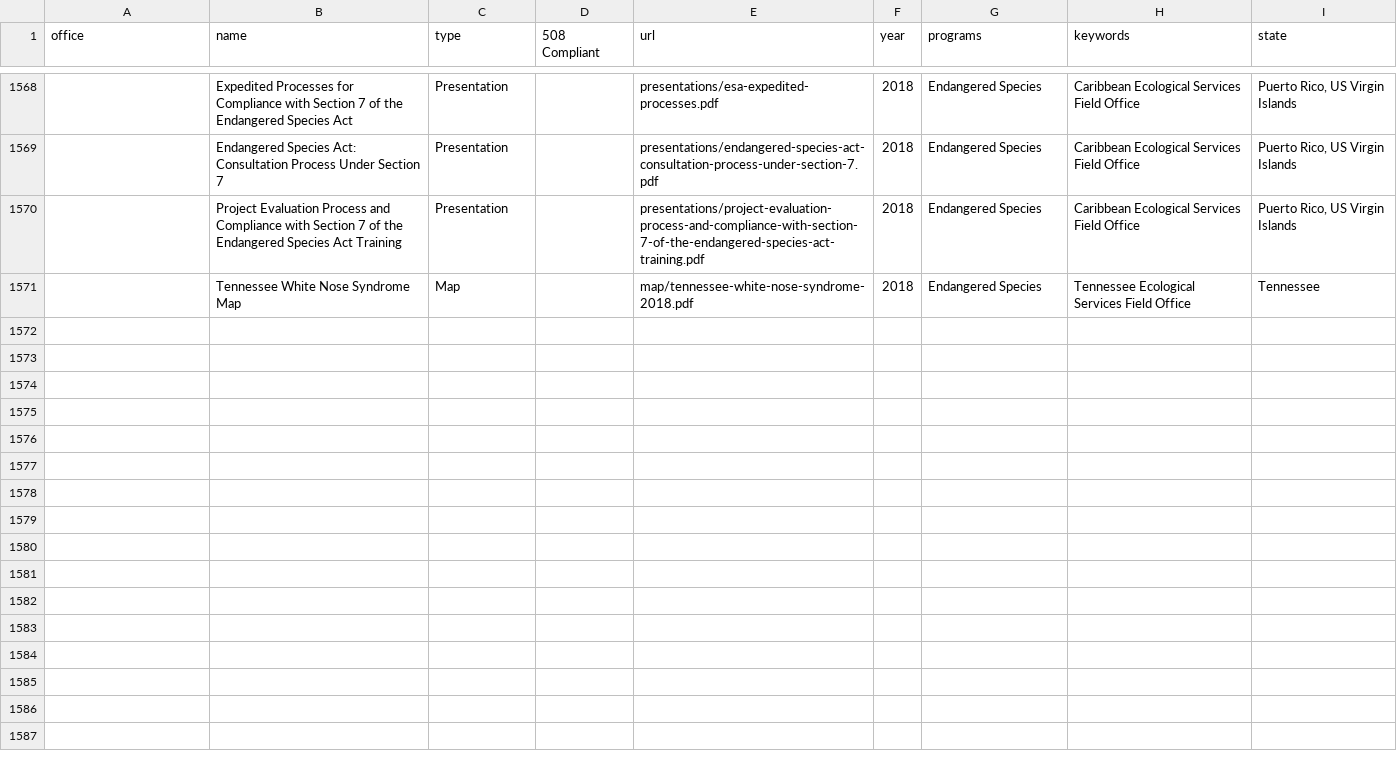
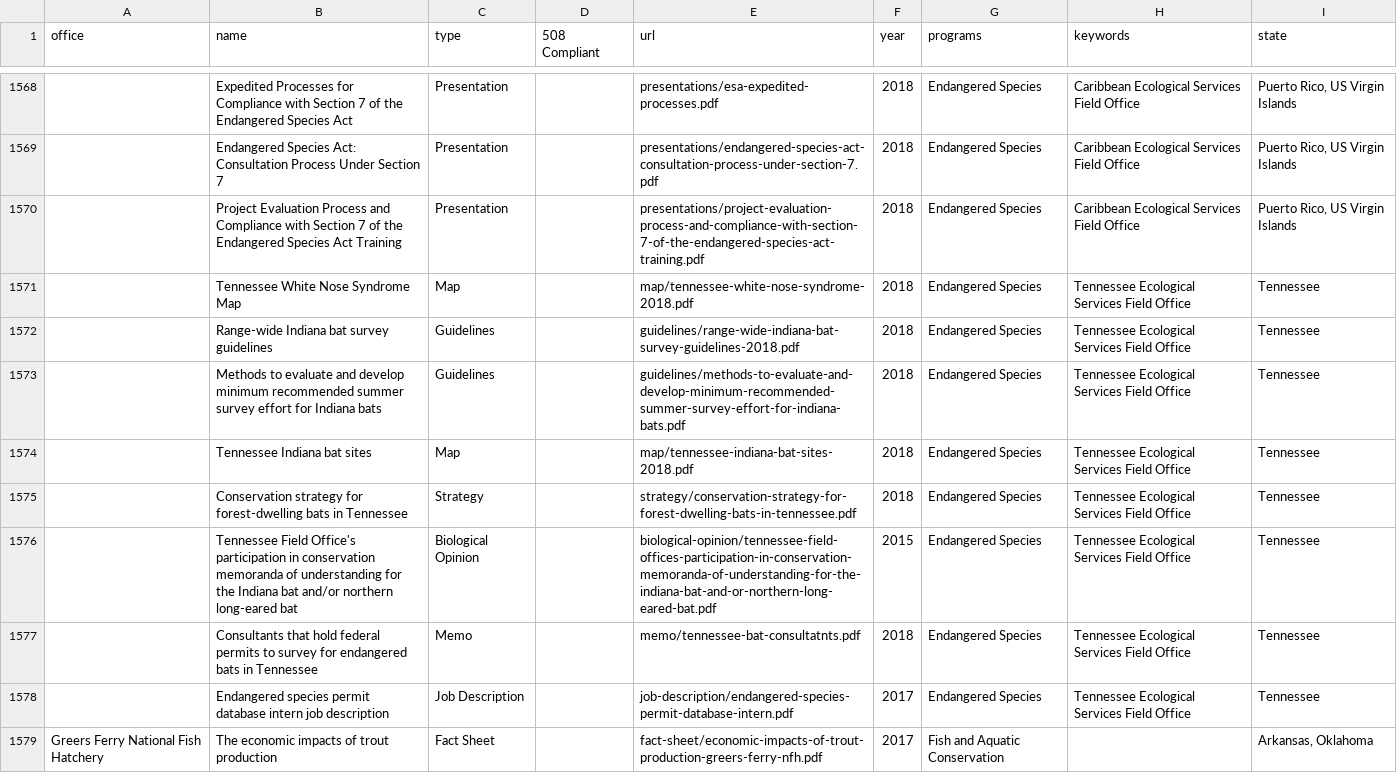
Before and after one commit to ktaylor63/southeast, a CSV file: src/data/reading-room-documents.csv, drawn as a sheet; only a part is shown, gaps mark what is left out; the diff covers the shown part only; the diff names each change by its address in the sheet, - before the commit and + after, or states it on an @@ line.

Commit message:
Add documents to reading room for Greers ferry NFH

```diff
--- a/src/data/reading-room-documents.csv
+++ b/src/data/reading-room-documents.csv
+row 1572:  | Range-wide Indiana bat survey guidelines | Guidelines |  | guidelines/range-wide-indiana-bat-survey-guidelines-2018.pdf | 2018 | Endangered Species | Tennessee Ecological Services Field Office | Tennessee
+row 1573:  | Methods to evaluate and develop minimum recommended summer survey effort for Indiana bats | Guidelines |  | guidelines/methods-to-evaluate-and-develop-minimum-recommended-summer-survey-effort-for-indiana-bats.pdf | 2018 | Endangered Species | Tennessee Ecological Services Field Office | Tennessee
+row 1574:  | Tennessee Indiana bat sites | Map |  | map/tennessee-indiana-bat-sites-2018.pdf | 2018 | Endangered Species | Tennessee Ecological Services Field Office | Tennessee
+row 1575:  | Conservation strategy for forest-dwelling bats in Tennessee | Strategy |  | strategy/conservation-strategy-for-forest-dwelling-bats-in-tennessee.pdf | 2018 | Endangered Species | Tennessee Ecological Services Field Office | Tennessee
+row 1576:  | Tennessee Field Office's participation in conservation memoranda of understanding for the Indiana bat and/or northern long-eared bat | Biological Opinion |  | biological-opinion/tennessee-field-offices-participation-in-conservation-memoranda-of-understanding-for-the-indiana-bat-and-or-northern-long-eared-bat.pdf | 2015 | Endangered Species | Tennessee Ecological Services Field Office | Tennessee
+row 1577:  | Consultants that hold federal permits to survey for endangered bats in Tennessee | Memo |  | memo/tennessee-bat-consultatnts.pdf | 2018 | Endangered Species | Tennessee Ecological Services Field Office | Tennessee
+row 1578:  | Endangered species permit database intern job description | Job Description |  | job-description/endangered-species-permit-database-intern.pdf | 2017 | Endangered Species | Tennessee Ecological Services Field Office | Tennessee
+row 1579: Greers Ferry National Fish Hatchery | The economic impacts of trout production | Fact Sheet |  | fact-sheet/economic-impacts-of-trout-production-greers-ferry-nfh.pdf | 2017 | Fish and Aquatic Conservation |  | Arkansas, Oklahoma
```
Also changed, not shown: 7 added rows and 1 edited cell elsewhere in this file, 5 other files.
